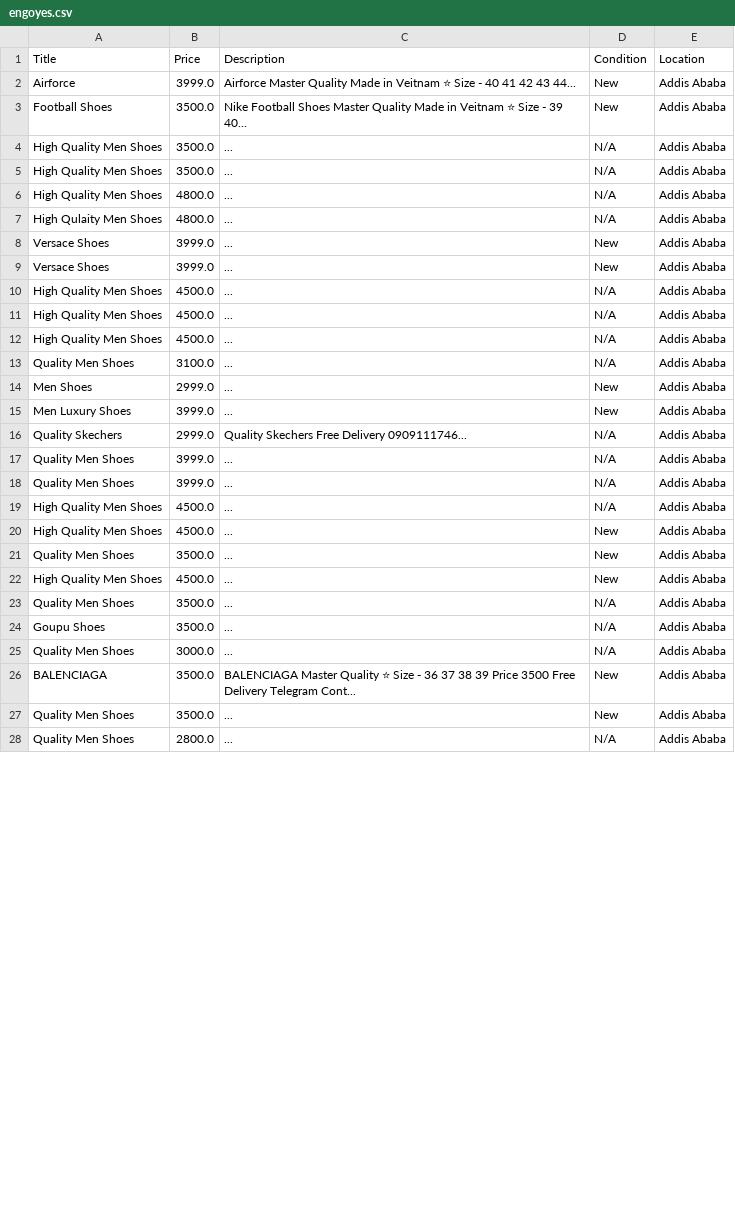
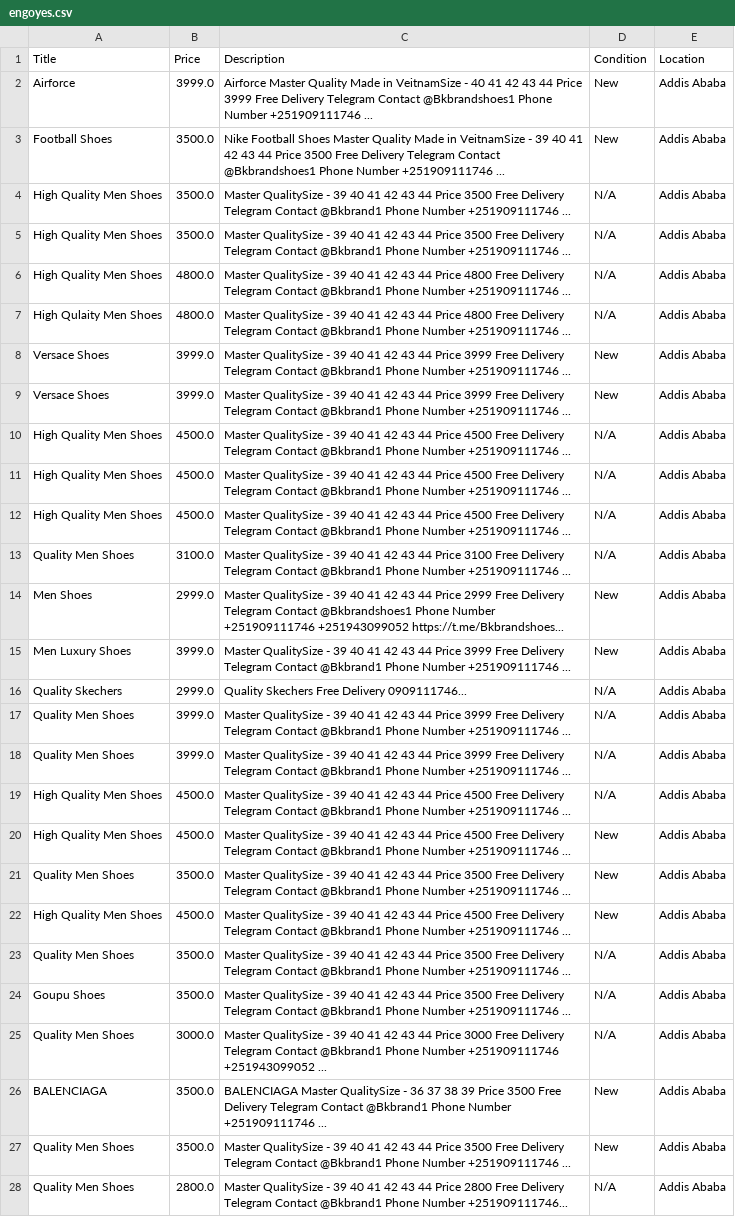
Before and after one commit to rexxgit/web-scraping, a CSV file: web-scraping/ecommerce/engoyes.csv, drawn as a sheet; only a part is shown; the diff covers the shown part only; the diff names each change by its address in the sheet, - before the commit and + after, or states it on an @@ line.

```diff
--- a/web-scraping/ecommerce/engoyes.csv
+++ b/web-scraping/ecommerce/engoyes.csv
-C2 (Description): …Made in Veitnam ⭐ Size - 40 41 42 43 44...
+C2 (Description): …Made in VeitnamSize - 40 41 42 43 44 Price 3999 Free Delivery Telegram Contact @Bkbrandshoes1 Phone Number +251909111746 ...
-C3 (Description): …Made in Veitnam ⭐ Size - 39 40...
+C3 (Description): …Made in VeitnamSize - 39 40 41 42 43 44 Price 3500 Free Delivery Telegram Contact @Bkbrandshoes1 Phone Number +251909111746 ...
-C4:C5 (Description): ...
+C4:C5 (Description): Master QualitySize - 39 40 41 42 43 44 Price 3500 Free Delivery Telegram Contact @Bkbrand1 Phone Number +251909111746 ...
-C6:C7 (Description): ...
+C6:C7 (Description): Master QualitySize - 39 40 41 42 43 44 Price 4800 Free Delivery Telegram Contact @Bkbrand1 Phone Number +251909111746 ...
-C8:C9 (Description): ...
+C8:C9 (Description): Master QualitySize - 39 40 41 42 43 44 Price 3999 Free Delivery Telegram Contact @Bkbrand1 Phone Number +251909111746 ...
-C10:C12 (Description): ...
+C10:C12 (Description): Master QualitySize - 39 40 41 42 43 44 Price 4500 Free Delivery Telegram Contact @Bkbrand1 Phone Number +251909111746 ...
-C13 (Description): ...
+C13 (Description): Master QualitySize - 39 40 41 42 43 44 Price 3100 Free Delivery Telegram Contact @Bkbrand1 Phone Number +251909111746 ...
-C14 (Description): ...
+C14 (Description): Master QualitySize - 39 40 41 42 43 44 Price 2999 Free Delivery Telegram Contact @Bkbrandshoes1 Phone Number +251909111746 +251943099052 https://t.me/Bkbrandshoes...
-C15 (Description): ...
+C15 (Description): Master QualitySize - 39 40 41 42 43 44 Price 3999 Free Delivery Telegram Contact @Bkbrand1 Phone Number +251909111746 ...
-C17:C18 (Description): ...
+C17:C18 (Description): Master QualitySize - 39 40 41 42 43 44 Price 3999 Free Delivery Telegram Contact @Bkbrand1 Phone Number +251909111746 ...
-C19:C20 (Description): ...
+C19:C20 (Description): Master QualitySize - 39 40 41 42 43 44 Price 4500 Free Delivery Telegram Contact @Bkbrand1 Phone Number +251909111746 ...
-C21 (Description): ...
+C21 (Description): Master QualitySize - 39 40 41 42 43 44 Price 3500 Free Delivery Telegram Contact @Bkbrand1 Phone Number +251909111746 ...
-C22 (Description): ...
+C22 (Description): Master QualitySize - 39 40 41 42 43 44 Price 4500 Free Delivery Telegram Contact @Bkbrand1 Phone Number +251909111746 ...
-C23:C24 (Description): ...
+C23:C24 (Description): Master QualitySize - 39 40 41 42 43 44 Price 3500 Free Delivery Telegram Contact @Bkbrand1 Phone Number +251909111746 ...
-C25 (Description): ...
+C25 (Description): Master QualitySize - 39 40 41 42 43 44 Price 3000 Free Delivery Telegram Contact @Bkbrand1 Phone Number +251909111746 +251943099052 ...
-C26 (Description): BALENCIAGA Master Quality ⭐ Size - 36 37 38 39 Price 3500 Free Delivery Telegram Cont...
+C26 (Description): BALENCIAGA Master QualitySize - 36 37 38 39 Price 3500 Free Delivery Telegram Contact @Bkbrand1 Phone Number +251909111746 ...
-C27 (Description): ...
+C27 (Description): Master QualitySize - 39 40 41 42 43 44 Price 3500 Free Delivery Telegram Contact @Bkbrand1 Phone Number +251909111746 ...
-C28 (Description): ...
+C28 (Description): Master QualitySize - 39 40 41 42 43 44 Price 2800 Free Delivery Telegram Contact @Bkbrand1 Phone Number +251909111746...
```
Also changed, not shown: 5 edited cells elsewhere in this file.
